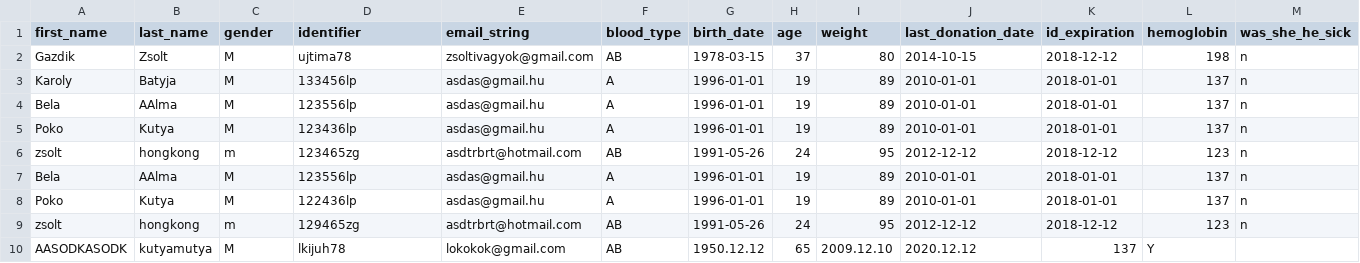
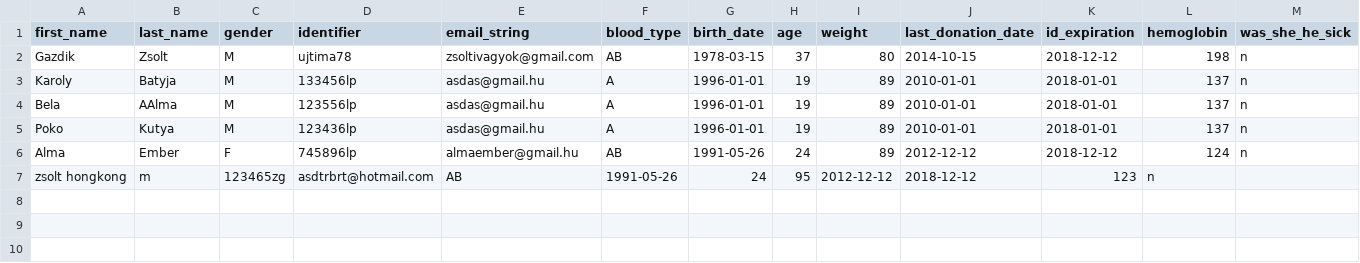
Before and after one commit to hercz/G_PY_BloodDonor, a CSV file: Data/Donor_Data.csv, drawn as a sheet; removed rows and columns are numbered as before the commit, all else as after; the diff names each change by its address in the sheet, - before the commit and + after, or states it on an @@ line.

Commit message:
Donation Change added still Option 4

```diff
--- a/Data/Donor_Data.csv
+++ b/Data/Donor_Data.csv
-row 6: zsolt | hongkong | m | 123465zg | asdtrbrt@hotmail.com | AB | 1991-05-26 | 24 | 95 | 2012-12-12 | 2018-12-12 | 123 | n
-row 7: Bela | AAlma | M | 123556lp | asdas@gmail.hu | A | 1996-01-01 | 19 | 89 | 2010-01-01 | 2018-01-01 | 137 | n
-row 8: Poko | Kutya | M | 122436lp | asdas@gmail.hu | A | 1996-01-01 | 19 | 89 | 2010-01-01 | 2018-01-01 | 137 | n
-row 9: zsolt | hongkong | m | 129465zg | asdtrbrt@hotmail.com | AB | 1991-05-26 | 24 | 95 | 2012-12-12 | 2018-12-12 | 123 | n
-row 10: AASODKASODK | kutyamutya | M | lkijuh78 | lokokok@gmail.com | AB | 1950.12.12 | 65 | 2009.12.10 | 2020.12.12 | 137 | Y
+row 6: Alma | Ember | F | 745896lp | almaember@gmail.hu | AB | 1991-05-26 | 24 | 89 | 2012-12-12 | 2018-12-12 | 124 | n
+row 7: zsolt hongkong | m | 123465zg | asdtrbrt@hotmail.com | AB | 1991-05-26 | 24 | 95 | 2012-12-12 | 2018-12-12 | 123 | n
```
Also changed, not shown: Data/Location_data.csv, 1 other file.
